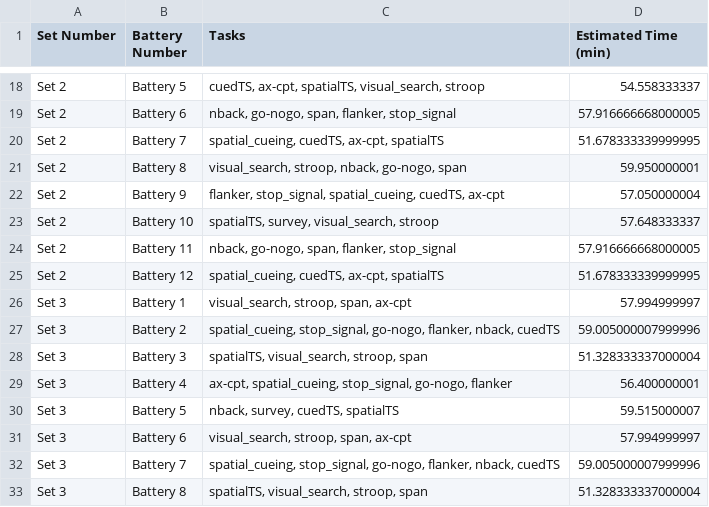
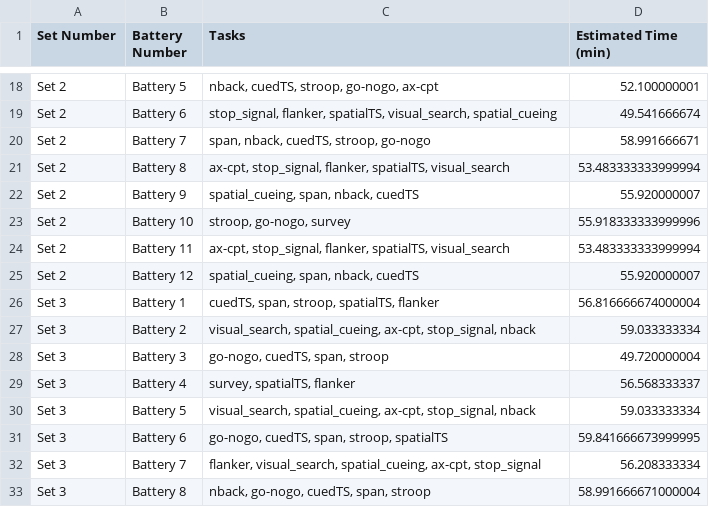
Before and after one commit to poldracklab/expfactory-experiments-rdoc, a CSV file: analysis/batteries/batteries.csv, drawn as a sheet; only a part is shown, gaps mark what is left out; the diff covers the shown part only; the diff names each change by its address in the sheet, - before the commit and + after, or states it on an @@ line.

```diff
--- a/analysis/batteries/batteries.csv
+++ b/analysis/batteries/batteries.csv
-C18 (Tasks): cuedTS, ax-cpt, spatialTS, visual_search, stroop
+C18 (Tasks): nback, cuedTS, stroop, go-nogo, ax-cpt
-D18 (Estimated Time (min)): 54.558333337
+D18 (Estimated Time (min)): 52.100000001
-C19 (Tasks): nback, go-nogo, span, flanker, stop_signal
+C19 (Tasks): stop_signal, flanker, spatialTS, visual_search, spatial_cueing
-D19 (Estimated Time (min)): 57.916666668000005
+D19 (Estimated Time (min)): 49.541666674
-C20 (Tasks): spatial_cueing, cuedTS, ax-cpt, spatialTS
+C20 (Tasks): span, nback, cuedTS, stroop, go-nogo
-D20 (Estimated Time (min)): 51.678333339999995
+D20 (Estimated Time (min)): 58.991666671
-C21 (Tasks): visual_search, stroop, nback, go-nogo, span
+C21 (Tasks): ax-cpt, stop_signal, flanker, spatialTS, visual_search
-D21 (Estimated Time (min)): 59.950000001
+D21 (Estimated Time (min)): 53.483333333999994
-C22 (Tasks): flanker, stop_signal, spatial_cueing, cuedTS, ax-cpt
+C22 (Tasks): spatial_cueing, span, nback, cuedTS
-D22 (Estimated Time (min)): 57.050000004
+D22 (Estimated Time (min)): 55.920000007
-C23 (Tasks): spatialTS, survey, visual_search, stroop
+C23 (Tasks): stroop, go-nogo, survey
-D23 (Estimated Time (min)): 57.648333337
+D23 (Estimated Time (min)): 55.918333333999996
-C24 (Tasks): nback, go-nogo, span, flanker, stop_signal
+C24 (Tasks): ax-cpt, stop_signal, flanker, spatialTS, visual_search
-D24 (Estimated Time (min)): 57.916666668000005
+D24 (Estimated Time (min)): 53.483333333999994
-C25 (Tasks): spatial_cueing, cuedTS, ax-cpt, spatialTS
+C25 (Tasks): spatial_cueing, span, nback, cuedTS
-D25 (Estimated Time (min)): 51.678333339999995
+D25 (Estimated Time (min)): 55.920000007
-C26 (Tasks): visual_search, stroop, span, ax-cpt
+C26 (Tasks): cuedTS, span, stroop, spatialTS, flanker
-D26 (Estimated Time (min)): 57.994999997
+D26 (Estimated Time (min)): 56.816666674000004
-C27 (Tasks): spatial_cueing, stop_signal, go-nogo, flanker, nback, cuedTS
+C27 (Tasks): visual_search, spatial_cueing, ax-cpt, stop_signal, nback
-D27 (Estimated Time (min)): 59.005000007999996
+D27 (Estimated Time (min)): 59.033333334
-C28 (Tasks): spatialTS, visual_search, stroop, span
+C28 (Tasks): go-nogo, cuedTS, span, stroop
-D28 (Estimated Time (min)): 51.328333337000004
+D28 (Estimated Time (min)): 49.720000004
-C29 (Tasks): ax-cpt, spatial_cueing, stop_signal, go-nogo, flanker
+C29 (Tasks): survey, spatialTS, flanker
-D29 (Estimated Time (min)): 56.400000001
+D29 (Estimated Time (min)): 56.568333337
-C30 (Tasks): nback, survey, cuedTS, spatialTS
+C30 (Tasks): visual_search, spatial_cueing, ax-cpt, stop_signal, nback
-D30 (Estimated Time (min)): 59.515000007
+D30 (Estimated Time (min)): 59.033333334
-C31 (Tasks): visual_search, stroop, span, ax-cpt
+C31 (Tasks): go-nogo, cuedTS, span, stroop, spatialTS
-D31 (Estimated Time (min)): 57.994999997
+D31 (Estimated Time (min)): 59.841666673999995
-C32 (Tasks): spatial_cueing, stop_signal, go-nogo, flanker, nback, cuedTS
+C32 (Tasks): flanker, visual_search, spatial_cueing, ax-cpt, stop_signal
-D32 (Estimated Time (min)): 59.005000007999996
+D32 (Estimated Time (min)): 56.208333334
-C33 (Tasks): spatialTS, visual_search, stroop, span
+C33 (Tasks): nback, go-nogo, cuedTS, span, stroop
-D33 (Estimated Time (min)): 51.328333337000004
+D33 (Estimated Time (min)): 58.991666671000004
```
Also changed, not shown: 64 edited cells elsewhere in this file, 1 other file.
